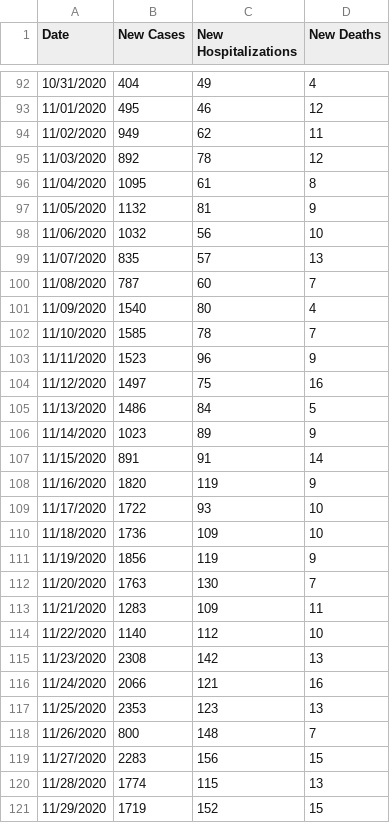
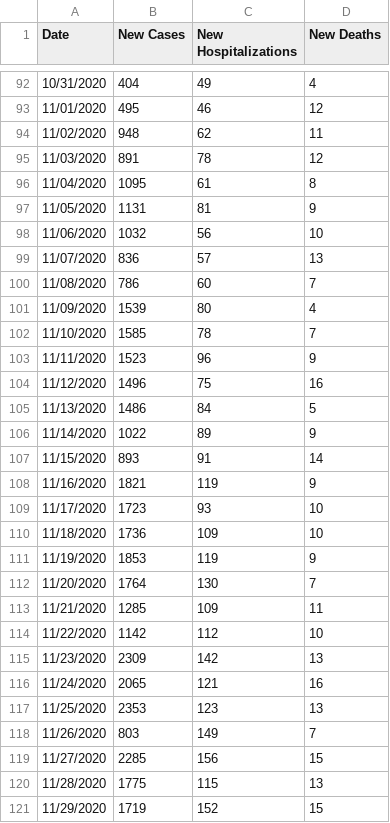
Before and after one commit to violettracker/nyutracker, a CSV file: dynamic/nyc_chd.csv, drawn as a sheet; only a part is shown, gaps mark what is left out; the diff covers the shown part only.

```diff
--- a/dynamic/nyc_chd.csv
+++ b/dynamic/nyc_chd.csv
@@ -93,29 +93,29 @@ Date,New Cases,New Hospitalizations,New Deaths
 11/01/2020,495,46,12
-11/02/2020,949,62,11
-11/03/2020,892,78,12
+11/02/2020,948,62,11
+11/03/2020,891,78,12
 11/04/2020,1095,61,8
-11/05/2020,1132,81,9
+11/05/2020,1131,81,9
 11/06/2020,1032,56,10
-11/07/2020,835,57,13
-11/08/2020,787,60,7
-11/09/2020,1540,80,4
+11/07/2020,836,57,13
+11/08/2020,786,60,7
+11/09/2020,1539,80,4
 11/10/2020,1585,78,7
 11/11/2020,1523,96,9
-11/12/2020,1497,75,16
+11/12/2020,1496,75,16
 11/13/2020,1486,84,5
-11/14/2020,1023,89,9
-11/15/2020,891,91,14
-11/16/2020,1820,119,9
-11/17/2020,1722,93,10
+11/14/2020,1022,89,9
+11/15/2020,893,91,14
+11/16/2020,1821,119,9
+11/17/2020,1723,93,10
 11/18/2020,1736,109,10
-11/19/2020,1856,119,9
-11/20/2020,1763,130,7
-11/21/2020,1283,109,11
-11/22/2020,1140,112,10
-11/23/2020,2308,142,13
-11/24/2020,2066,121,16
+11/19/2020,1853,119,9
+11/20/2020,1764,130,7
+11/21/2020,1285,109,11
+11/22/2020,1142,112,10
+11/23/2020,2309,142,13
+11/24/2020,2065,121,16
 11/25/2020,2353,123,13
-11/26/2020,800,148,7
-11/27/2020,2283,156,15
-11/28/2020,1774,115,13
+11/26/2020,803,149,7
+11/27/2020,2285,156,15
+11/28/2020,1775,115,13
 11/29/2020,1719,152,15
```
Also changed, not shown: 1 added row and 103 edited cells elsewhere in this file, dynamic/national_chdp.csv, dynamic/nyc_positivity.csv, 5 other files.
